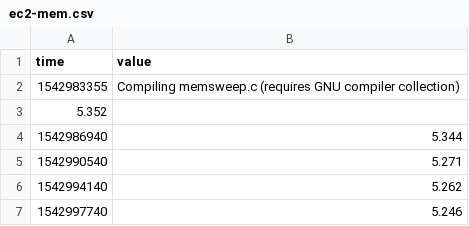
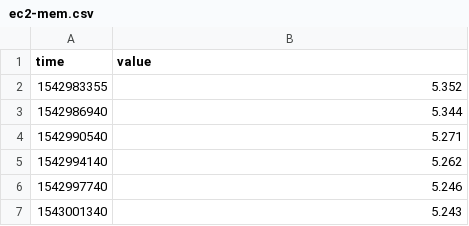
Before and after one commit to jjanczur/CloudComputing-assignment1, a CSV file: results/ec2-results-2/ec2-mem.csv, drawn as a sheet; only a part is shown; the shorter side is filled out with more unchanged rows.

```diff
--- a/results/ec2-results-2/ec2-mem.csv
+++ b/results/ec2-results-2/ec2-mem.csv
@@ -1,4 +1,3 @@
 time,value
-1542983355,Compiling memsweep.c (requires GNU compiler collection)
-5.352
+1542983355,5.352
 1542986940,5.344
```
Also changed, not shown: results/ec2-results-1/ec2-mem.csv, results/google-results-1/google-mem.csv, 1 other file.
